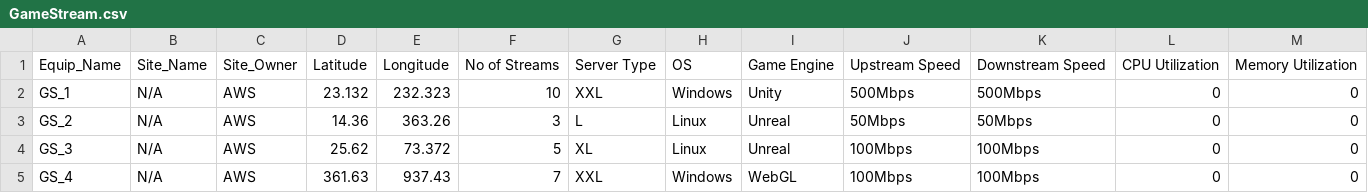
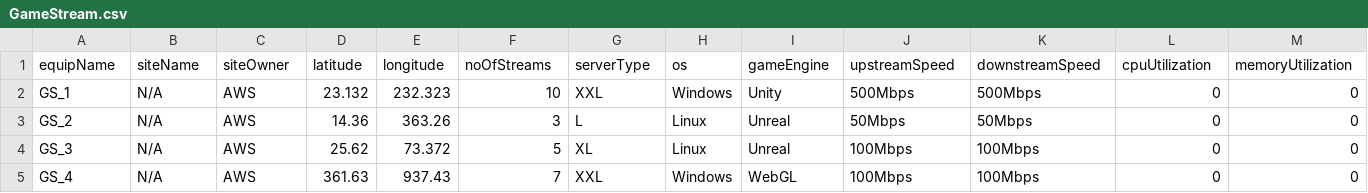
Before and after one commit to mg2660/neo4j-data, a CSV file: GameStream.csv, drawn as a sheet; removed rows and columns are numbered as before the commit, all else as after; the diff names each change by its address in the sheet, - before the commit and + after, or states it on an @@ line.

Commit message:
Update GameStream.csv

```diff
--- a/GameStream.csv
+++ b/GameStream.csv
-row 1: Equip_Name | Site_Name | Site_Owner | Latitude | Longitude | No of Streams | Server Type | OS | Game Engine | Upstream Speed | Downstream Speed | CPU Utilization | Memory Utilization
+row 1: equipName | siteName | siteOwner | latitude | longitude | noOfStreams | serverType | os | gameEngine | upstreamSpeed | downstreamSpeed | cpuUtilization | memoryUtilization
```
